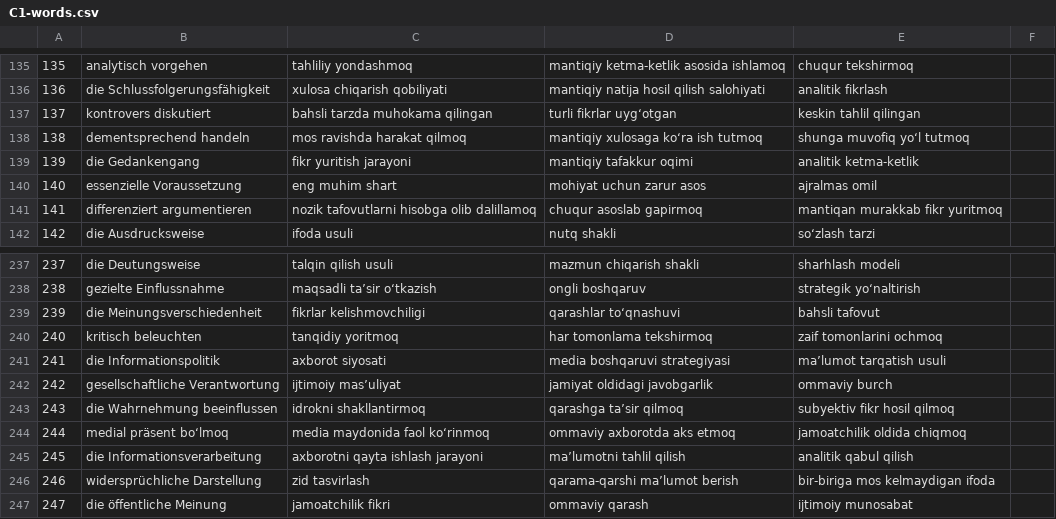
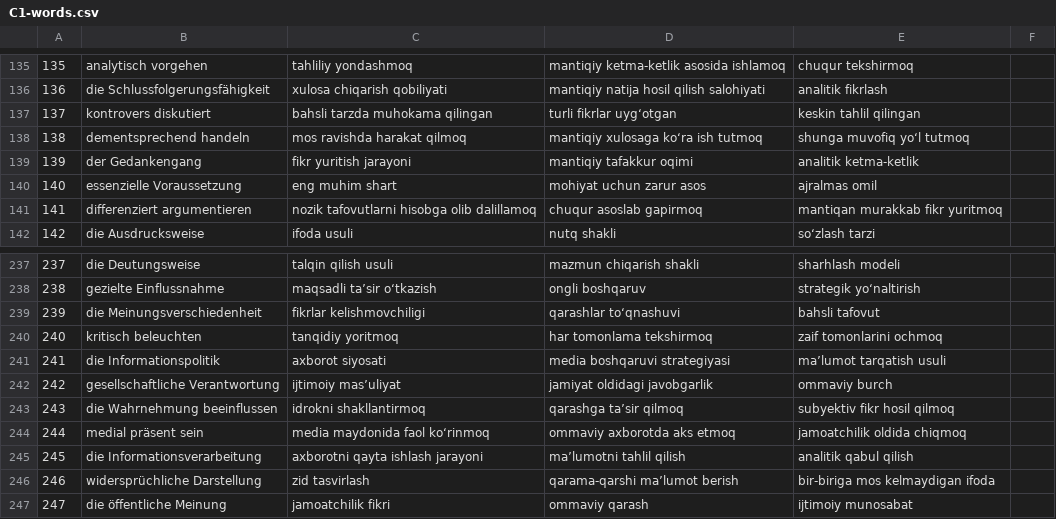
Before and after one commit to zayniddinmahmudov02-ctrl/telegram-cours2026, a CSV file: C1-words.csv, drawn as a sheet; only a part is shown, gaps mark what is left out.

```diff
--- a/C1-words.csv
+++ b/C1-words.csv
@@ -138,3 +138,3 @@
 138,dementsprechend handeln,mos ravishda harakat qilmoq,mantiqiy xulosaga ko‘ra ish tutmoq,shunga muvofiq yo‘l tutmoq
-139,die Gedankengang,fikr yuritish jarayoni,mantiqiy tafakkur oqimi,analitik ketma-ketlik
+139,der Gedankengang,fikr yuritish jarayoni,mantiqiy tafakkur oqimi,analitik ketma-ketlik
 140,essenzielle Voraussetzung,eng muhim shart,mohiyat uchun zarur asos,ajralmas omil
@@ -243,3 +243,3 @@
 243,die Wahrnehmung beeinflussen,idrokni shakllantirmoq,qarashga ta’sir qilmoq,subyektiv fikr hosil qilmoq
-244,medial präsent bo‘lmoq,media maydonida faol ko‘rinmoq,ommaviy axborotda aks etmoq,jamoatchilik oldida chiqmoq
+244,medial präsent sein,media maydonida faol ko‘rinmoq,ommaviy axborotda aks etmoq,jamoatchilik oldida chiqmoq
 245,die Informationsverarbeitung,axborotni qayta ishlash jarayoni,ma’lumotni tahlil qilish,analitik qabul qilish
```
Also changed, not shown: 1 other file.
